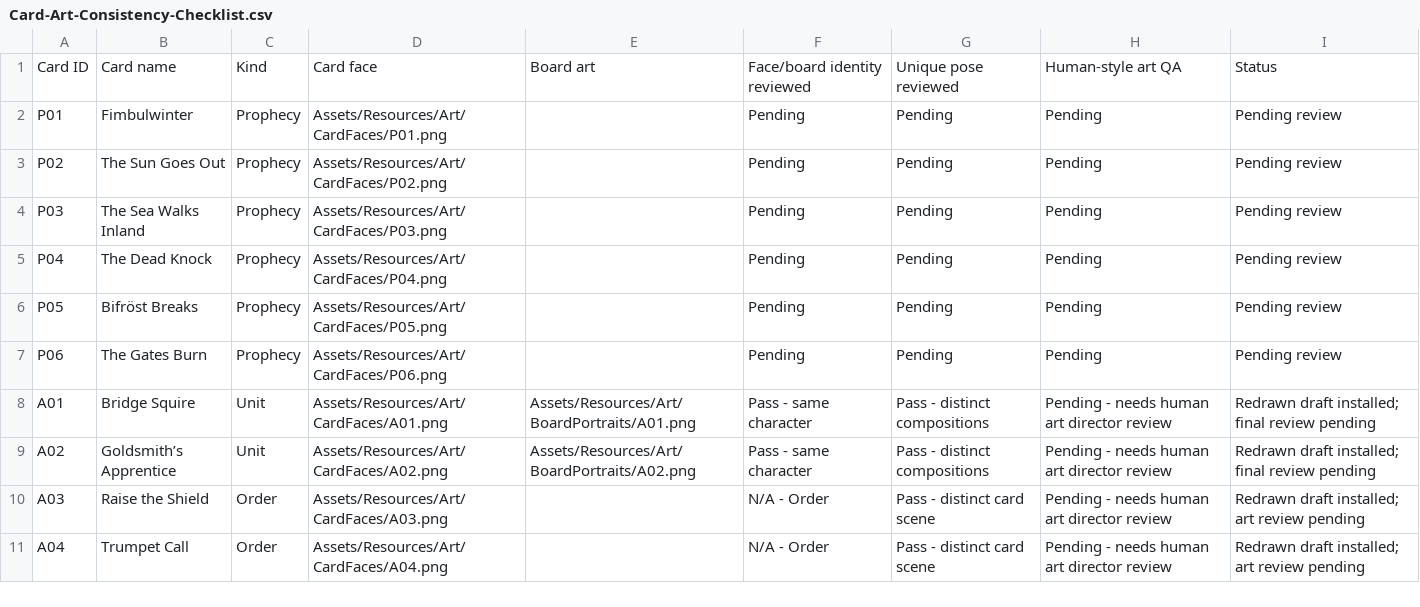
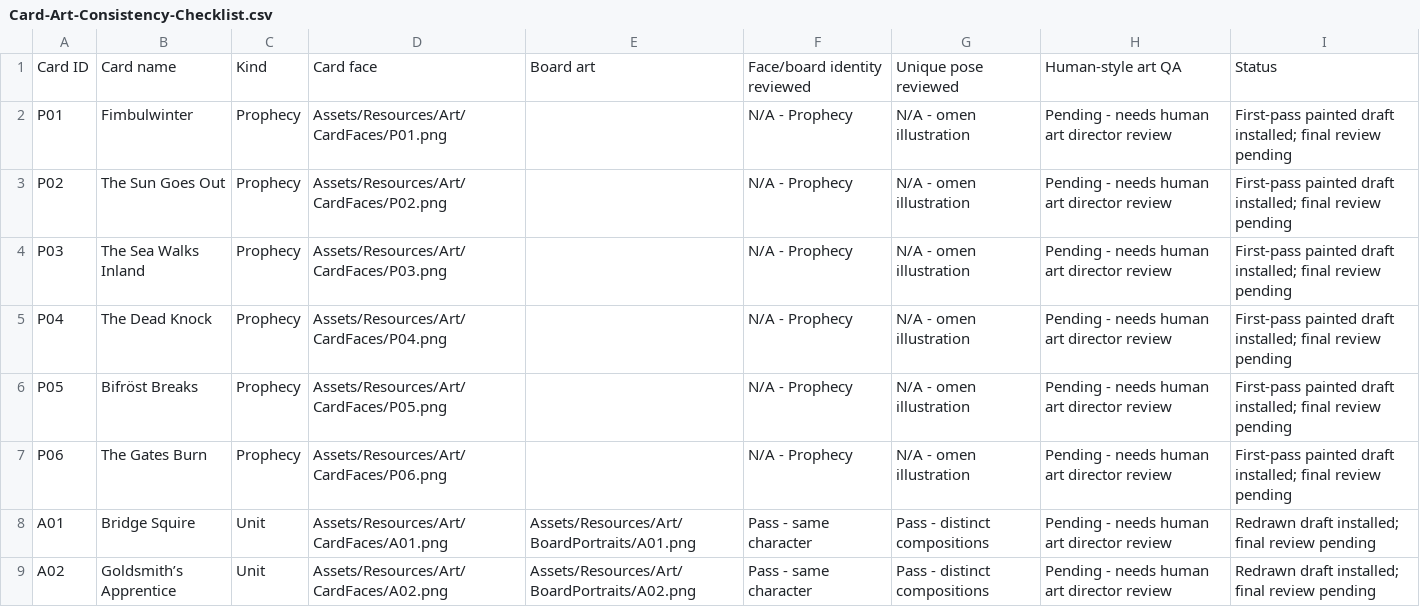
Before and after one commit to WorkTicket/dawnwager-unity, a CSV file: ArtBrief/Card-Art-Consistency-Checklist.csv, drawn as a sheet; only a part is shown; the shorter side is filled out with more unchanged rows.

Commit message:
Redraw all six Dawnwager prophecy illustrations

```diff
--- a/ArtBrief/Card-Art-Consistency-Checklist.csv
+++ b/ArtBrief/Card-Art-Consistency-Checklist.csv
@@ -1,8 +1,8 @@
 Card ID,Card name,Kind,Card face,Board art,Face/board identity reviewed,Unique pose reviewed,Human-style art QA,Status
-P01,Fimbulwinter,Prophecy,Assets/Resources/Art/CardFaces/P01.png,,Pending,Pending,Pending,Pending review
-P02,The Sun Goes Out,Prophecy,Assets/Resources/Art/CardFaces/P02.png,,Pending,Pending,Pending,Pending review
-P03,The Sea Walks Inland,Prophecy,Assets/Resources/Art/CardFaces/P03.png,,Pending,Pending,Pending,Pending review
-P04,The Dead Knock,Prophecy,Assets/Resources/Art/CardFaces/P04.png,,Pending,Pending,Pending,Pending review
-P05,Bifröst Breaks,Prophecy,Assets/Resources/Art/CardFaces/P05.png,,Pending,Pending,Pending,Pending review
-P06,The Gates Burn,Prophecy,Assets/Resources/Art/CardFaces/P06.png,,Pending,Pending,Pending,Pending review
+P01,Fimbulwinter,Prophecy,Assets/Resources/Art/CardFaces/P01.png,,N/A - Prophecy,N/A - omen illustration,Pending - needs human art director review,First-pass painted draft installed; final review pending
+P02,The Sun Goes Out,Prophecy,Assets/Resources/Art/CardFaces/P02.png,,N/A - Prophecy,N/A - omen illustration,Pending - needs human art director review,First-pass painted draft installed; final review pending
+P03,The Sea Walks Inland,Prophecy,Assets/Resources/Art/CardFaces/P03.png,,N/A - Prophecy,N/A - omen illustration,Pending - needs human art director review,First-pass painted draft installed; final review pending
+P04,The Dead Knock,Prophecy,Assets/Resources/Art/CardFaces/P04.png,,N/A - Prophecy,N/A - omen illustration,Pending - needs human art director review,First-pass painted draft installed; final review pending
+P05,Bifröst Breaks,Prophecy,Assets/Resources/Art/CardFaces/P05.png,,N/A - Prophecy,N/A - omen illustration,Pending - needs human art director review,First-pass painted draft installed; final review pending
+P06,The Gates Burn,Prophecy,Assets/Resources/Art/CardFaces/P06.png,,N/A - Prophecy,N/A - omen illustration,Pending - needs human art director review,First-pass painted draft installed; final review pending
 A01,Bridge Squire,Unit,Assets/Resources/Art/CardFaces/A01.png,Assets/Resources/Art/BoardPortraits/A01.png,Pass - same character,Pass - distinct compositions,Pending - needs human art director review,Redrawn draft installed; final review pending
```
Also changed, not shown: 7 other files.
